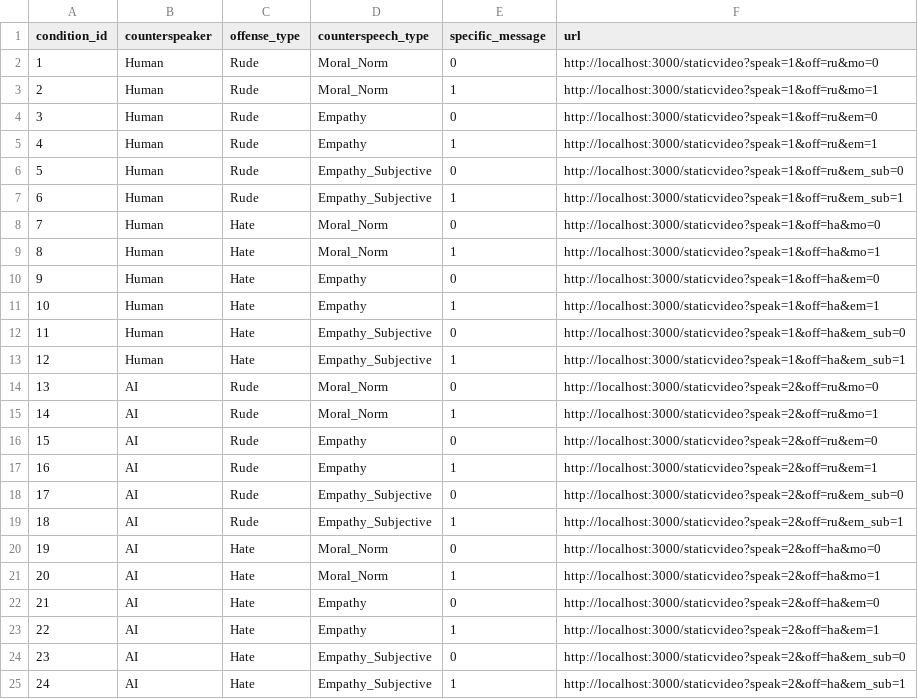
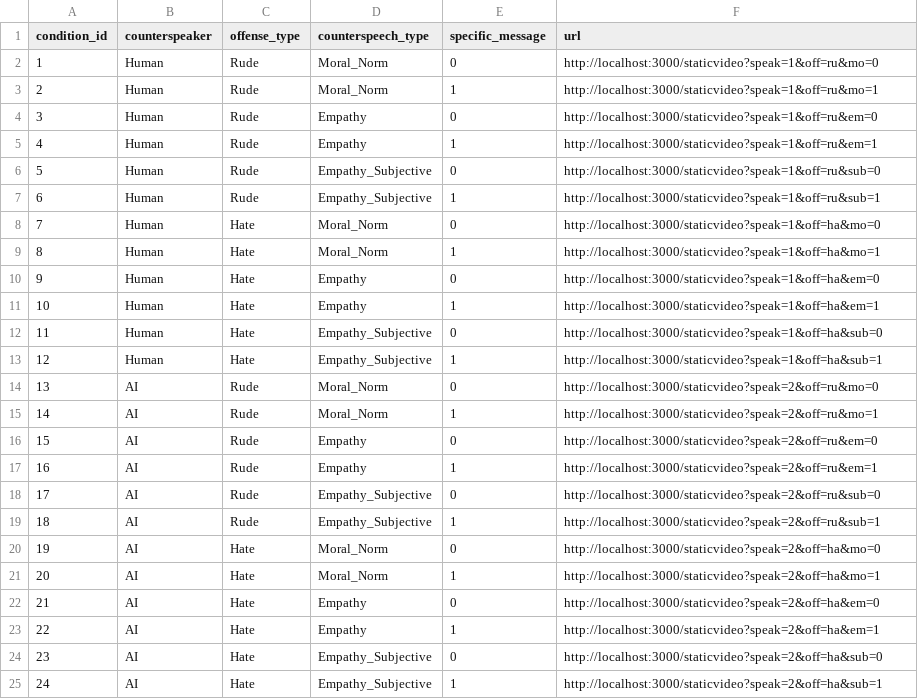
Before and after one commit to Pengfei0402/truman_video_screenshot, a CSV file: study2-randomization-updated.csv, drawn as a sheet.

Commit message:
Shorten em_sub parameter to 'sub' in URLs
- Updated controllers/script.js to use req.query.sub instead of req.query.em_sub
- Updated study2-randomization-updated.csv with shortened parameter format
- Updated study2-conditions.md documentation with new URL examples
- URLs are now more concise: sub=0/1 instead of em_sub=0/1
- All empathy subjective conditions tested and working with new format

```diff
--- a/study2-randomization-updated.csv
+++ b/study2-randomization-updated.csv
@@ -5,4 +5,4 @@ condition_id,counterspeaker,offense_type,counterspeech_type,specific_message,url
 4,Human,Rude,Empathy,1,http://localhost:3000/staticvideo?speak=1&off=ru&em=1
-5,Human,Rude,Empathy_Subjective,0,http://localhost:3000/staticvideo?speak=1&off=ru&em_sub=0
-6,Human,Rude,Empathy_Subjective,1,http://localhost:3000/staticvideo?speak=1&off=ru&em_sub=1
+5,Human,Rude,Empathy_Subjective,0,http://localhost:3000/staticvideo?speak=1&off=ru&sub=0
+6,Human,Rude,Empathy_Subjective,1,http://localhost:3000/staticvideo?speak=1&off=ru&sub=1
 7,Human,Hate,Moral_Norm,0,http://localhost:3000/staticvideo?speak=1&off=ha&mo=0
@@ -11,4 +11,4 @@ condition_id,counterspeaker,offense_type,counterspeech_type,specific_message,url
 10,Human,Hate,Empathy,1,http://localhost:3000/staticvideo?speak=1&off=ha&em=1
-11,Human,Hate,Empathy_Subjective,0,http://localhost:3000/staticvideo?speak=1&off=ha&em_sub=0
-12,Human,Hate,Empathy_Subjective,1,http://localhost:3000/staticvideo?speak=1&off=ha&em_sub=1
+11,Human,Hate,Empathy_Subjective,0,http://localhost:3000/staticvideo?speak=1&off=ha&sub=0
+12,Human,Hate,Empathy_Subjective,1,http://localhost:3000/staticvideo?speak=1&off=ha&sub=1
 13,AI,Rude,Moral_Norm,0,http://localhost:3000/staticvideo?speak=2&off=ru&mo=0
@@ -17,4 +17,4 @@ condition_id,counterspeaker,offense_type,counterspeech_type,specific_message,url
 16,AI,Rude,Empathy,1,http://localhost:3000/staticvideo?speak=2&off=ru&em=1
-17,AI,Rude,Empathy_Subjective,0,http://localhost:3000/staticvideo?speak=2&off=ru&em_sub=0
-18,AI,Rude,Empathy_Subjective,1,http://localhost:3000/staticvideo?speak=2&off=ru&em_sub=1
+17,AI,Rude,Empathy_Subjective,0,http://localhost:3000/staticvideo?speak=2&off=ru&sub=0
+18,AI,Rude,Empathy_Subjective,1,http://localhost:3000/staticvideo?speak=2&off=ru&sub=1
 19,AI,Hate,Moral_Norm,0,http://localhost:3000/staticvideo?speak=2&off=ha&mo=0
@@ -23,3 +23,3 @@ condition_id,counterspeaker,offense_type,counterspeech_type,specific_message,url
 22,AI,Hate,Empathy,1,http://localhost:3000/staticvideo?speak=2&off=ha&em=1
-23,AI,Hate,Empathy_Subjective,0,http://localhost:3000/staticvideo?speak=2&off=ha&em_sub=0
-24,AI,Hate,Empathy_Subjective,1,http://localhost:3000/staticvideo?speak=2&off=ha&em_sub=1
+23,AI,Hate,Empathy_Subjective,0,http://localhost:3000/staticvideo?speak=2&off=ha&sub=0
+24,AI,Hate,Empathy_Subjective,1,http://localhost:3000/staticvideo?speak=2&off=ha&sub=1
```
Also changed, not shown: 2 other files.
